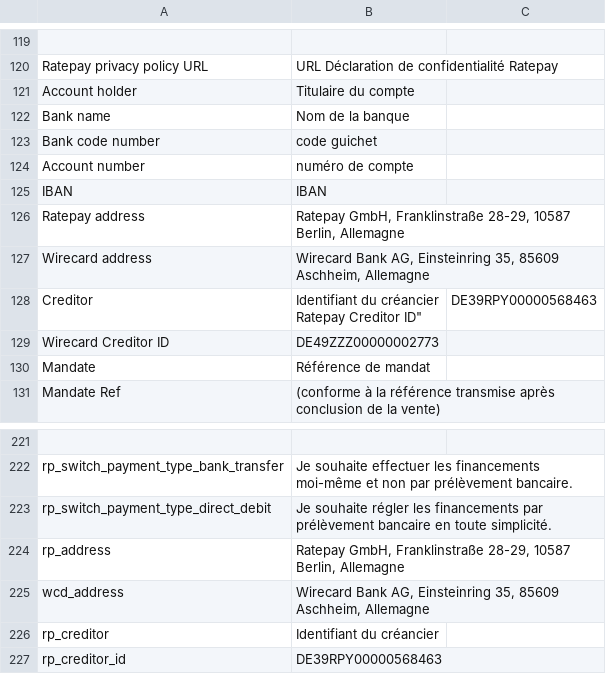
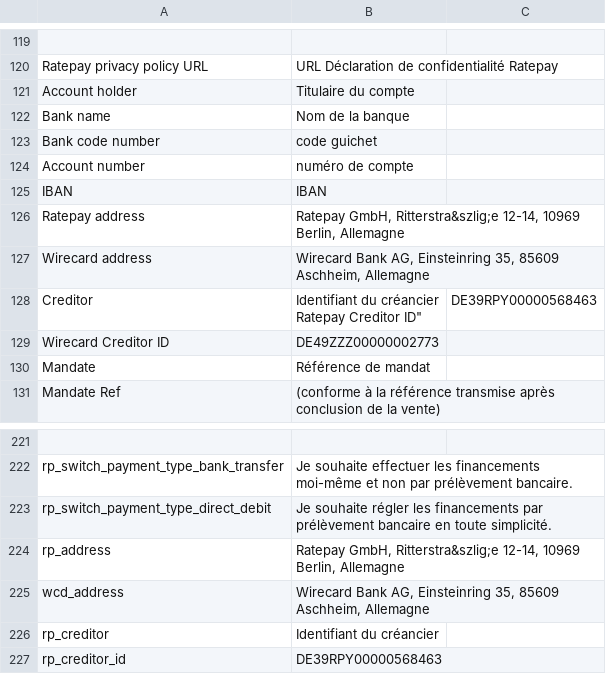
Before and after one commit to ratepay/magento1.7-module, a CSV file: app/locale/fr_FR/RatePAY_Ratepaypayment.csv, drawn as a sheet; only a part is shown, gaps mark what is left out.

```diff
--- a/app/locale/fr_FR/RatePAY_Ratepaypayment.csv
+++ b/app/locale/fr_FR/RatePAY_Ratepaypayment.csv
@@ -125,3 +125,3 @@
 "IBAN","IBAN"
-"Ratepay address","Ratepay GmbH, Franklinstraße 28-29, 10587 Berlin, Allemagne"
+"Ratepay address","Ratepay GmbH, Ritterstra&szlig;e 12-14, 10969 Berlin, Allemagne"
 "Wirecard address", "Wirecard Bank AG, Einsteinring 35, 85609 Aschheim, Allemagne"
@@ -224,3 +224,3 @@
 "rp_switch_payment_type_direct_debit", "Je souhaite régler les financements par prélèvement bancaire en toute simplicité."
-"rp_address", "Ratepay GmbH, Franklinstraße 28-29, 10587 Berlin, Allemagne"
+"rp_address", "Ratepay GmbH, Ritterstra&szlig;e 12-14, 10969 Berlin, Allemagne"
 "wcd_address", "Wirecard Bank AG, Einsteinring 35, 85609 Aschheim, Allemagne"
```
Also changed, not shown: app/locale/de_DE/RatePAY_Ratepaypayment.csv, app/locale/en_GB/RatePAY_Ratepaypayment.csv, 2 other files.
